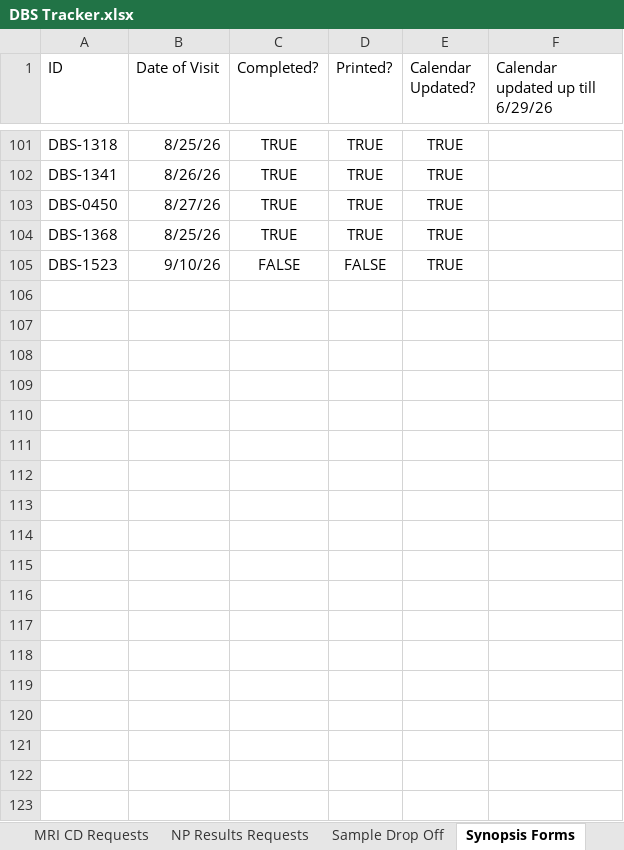
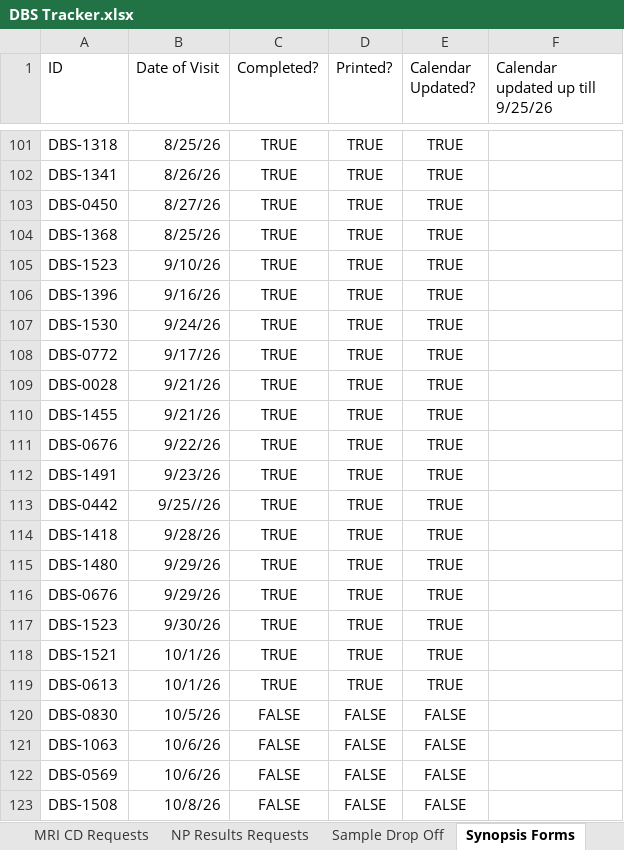
Before and after one commit to HusseinYassineMD/dbs-study-dashboard, an Excel workbook: DBS Tracker.xlsx, sheet Synopsis Forms, drawn as a sheet; only a part is shown, gaps mark what is left out; values as stored, in another font and other column widths than the file's, no borders; charts and pictures not drawn; the diff covers the shown part only; the diff names each change by its address in the sheet, - before the commit and + after, or states it on an @@ line.

```diff
--- a/DBS Tracker.xlsx (sheet Synopsis Forms)
+++ b/DBS Tracker.xlsx (sheet Synopsis Forms)
-F1: Calendar updated up till 6/29/26
+F1: Calendar updated up till 9/25/26
-C105 (Completed?): FALSE
+C105 (Completed?): TRUE
-D105 (Printed?): FALSE
+D105 (Printed?): TRUE
+row 106: DBS-1396 | 9/16/26 | TRUE | TRUE | TRUE
+row 107: DBS-1530 | 9/24/26 | TRUE | TRUE | TRUE
+row 108: DBS-0772 | 9/17/26 | TRUE | TRUE | TRUE
+row 109: DBS-0028 | 9/21/26 | TRUE | TRUE | TRUE
+row 110: DBS-1455 | 9/21/26 | TRUE | TRUE | TRUE
+row 111: DBS-0676 | 9/22/26 | TRUE | TRUE | TRUE
+row 112: DBS-1491 | 9/23/26 | TRUE | TRUE | TRUE
+row 113: DBS-0442 | 9/25//26 | TRUE | TRUE | TRUE
+row 114: DBS-1418 | 9/28/26 | TRUE | TRUE | TRUE
+row 115: DBS-1480 | 9/29/26 | TRUE | TRUE | TRUE
+row 116: DBS-0676 | 9/29/26 | TRUE | TRUE | TRUE
+row 117: DBS-1523 | 9/30/26 | TRUE | TRUE | TRUE
+row 118: DBS-1521 | 10/1/26 | TRUE | TRUE | TRUE
+row 119: DBS-0613 | 10/1/26 | TRUE | TRUE | TRUE
+row 120: DBS-0830 | 10/5/26 | FALSE | FALSE | FALSE
+row 121: DBS-1063 | 10/6/26 | FALSE | FALSE | FALSE
+row 122: DBS-0569 | 10/6/26 | FALSE | FALSE | FALSE
+row 123: DBS-1508 | 10/8/26 | FALSE | FALSE | FALSE
```
Also changed, not shown: 12 added rows elsewhere in this sheet, sheet 3rd Yr Scheduling Notes, sheet ClinCard, sheet 4th Yr Scheduling Notes, sheet LabsMRNs, sheet MRI Dates Available, sheet Study Partner, 2 more sheets, charts or pictures, Monthly Meeting Updates.xlsx, 12 other files.
